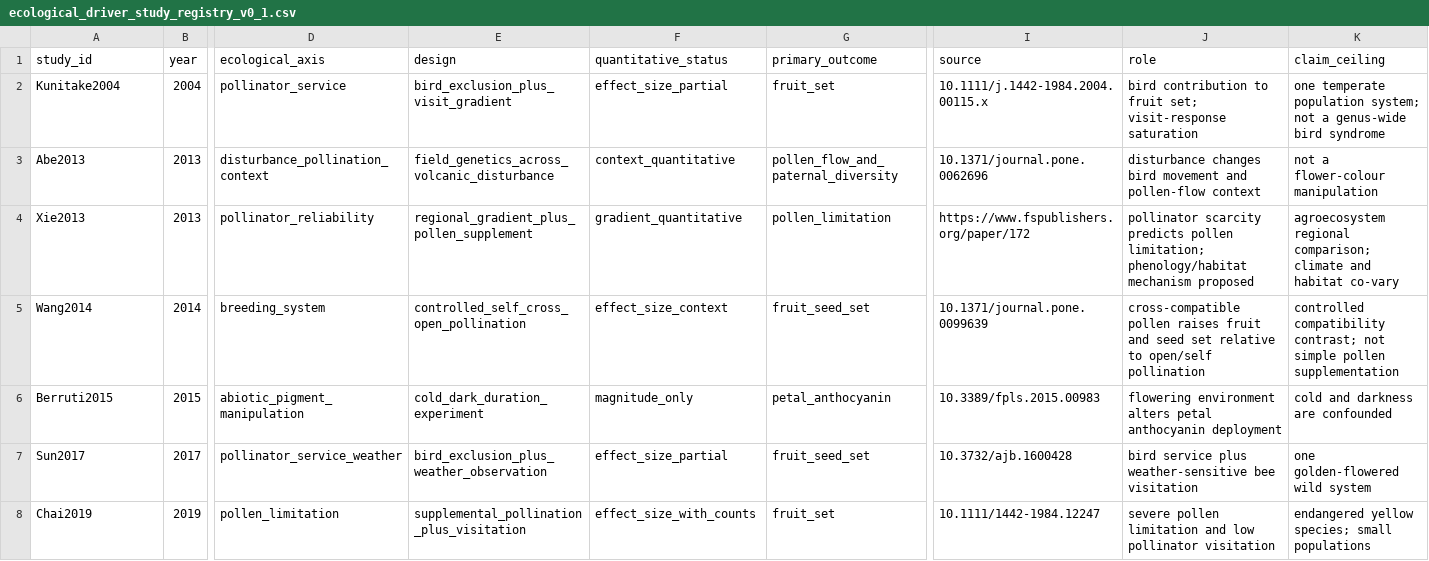
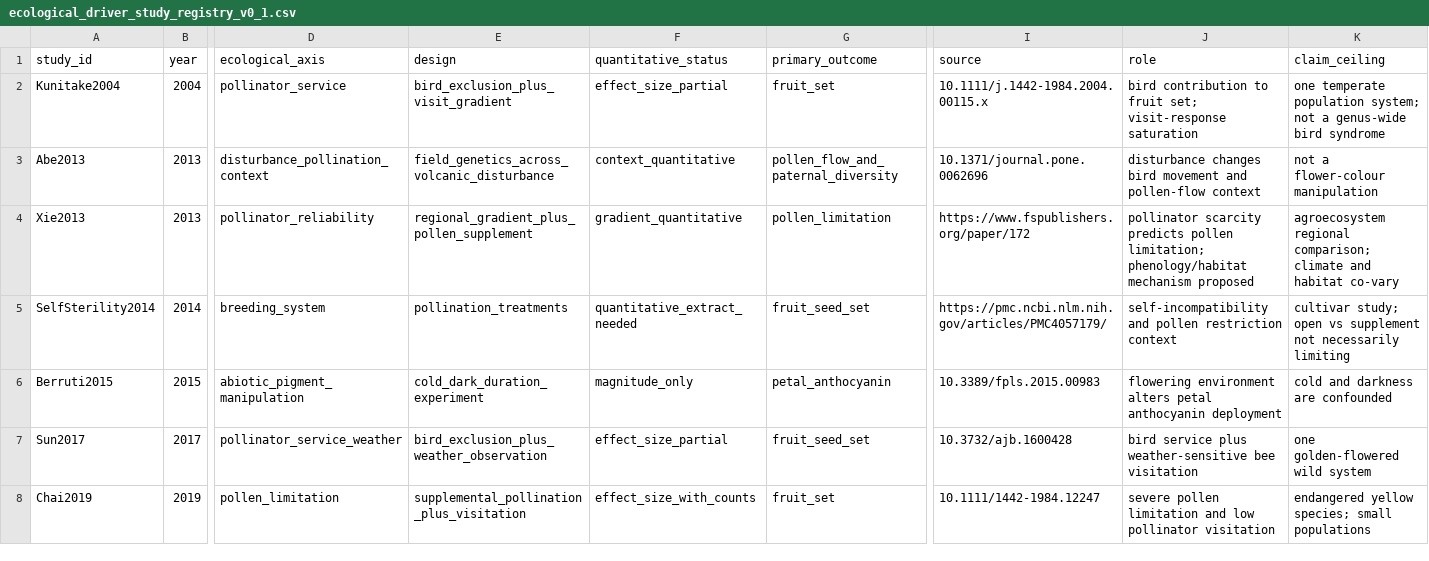
Before and after one commit to zuizui0223/chun, a CSV file: data/ecological_driver_study_registry_v0_1.csv, drawn as a sheet; only a part is shown, gaps mark what is left out; the diff covers the shown part only; the diff names each change by its address in the sheet, - before the commit and + after, or states it on an @@ line.

Commit message:
Keep v1 study registry frozen

```diff
--- a/data/ecological_driver_study_registry_v0_1.csv
+++ b/data/ecological_driver_study_registry_v0_1.csv
-A5 (study_id): Wang2014
+A5 (study_id): SelfSterility2014
-E5 (design): controlled_self_cross_open_pollination
+E5 (design): pollination_treatments
-F5 (quantitative_status): effect_size_context
+F5 (quantitative_status): quantitative_extract_needed
-I5 (source): 10.1371/journal.pone.0099639
+I5 (source): https://pmc.ncbi.nlm.nih.gov/articles/PMC4057179/
-J5 (role): cross-compatible pollen raises fruit and seed set relative to open/self pollination
+J5 (role): self-incompatibility and pollen restriction context
-K5 (claim_ceiling): controlled compatibility contrast; not simple pollen supplementation
+K5 (claim_ceiling): cultivar study; open vs supplement not necessarily limiting
```
Also changed, not shown: 3 removed rows and 1 edited cell elsewhere in this file.
